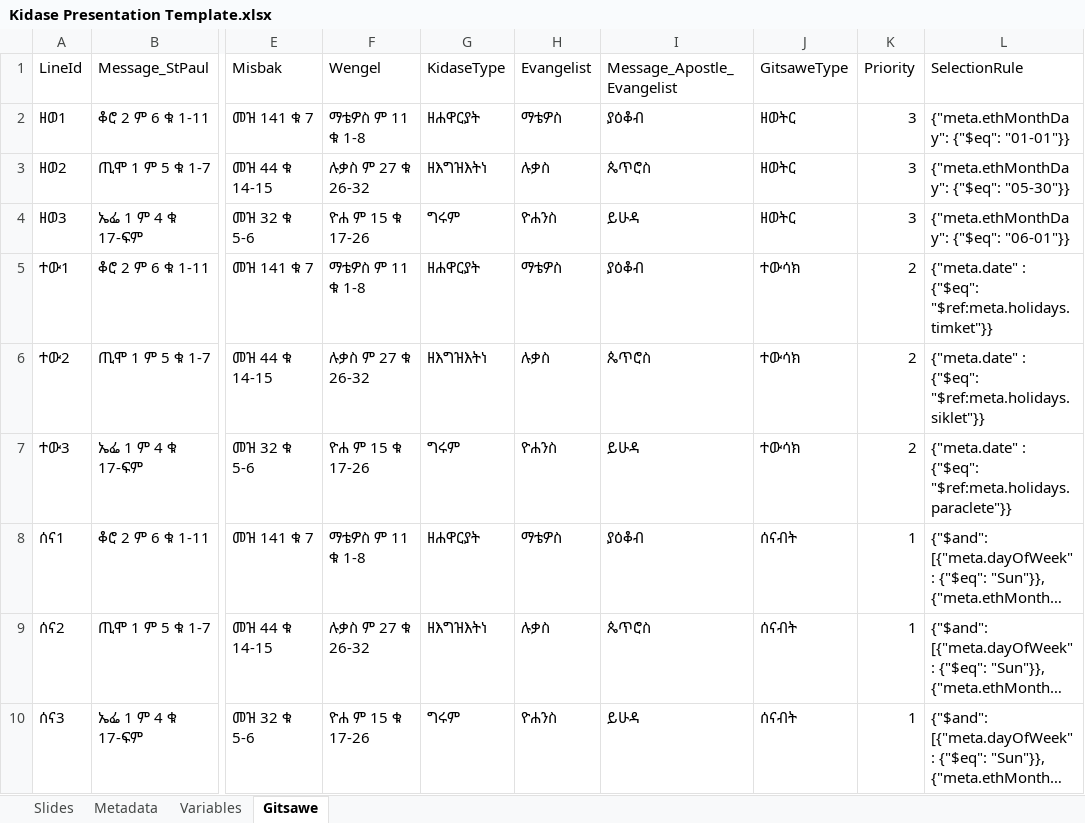
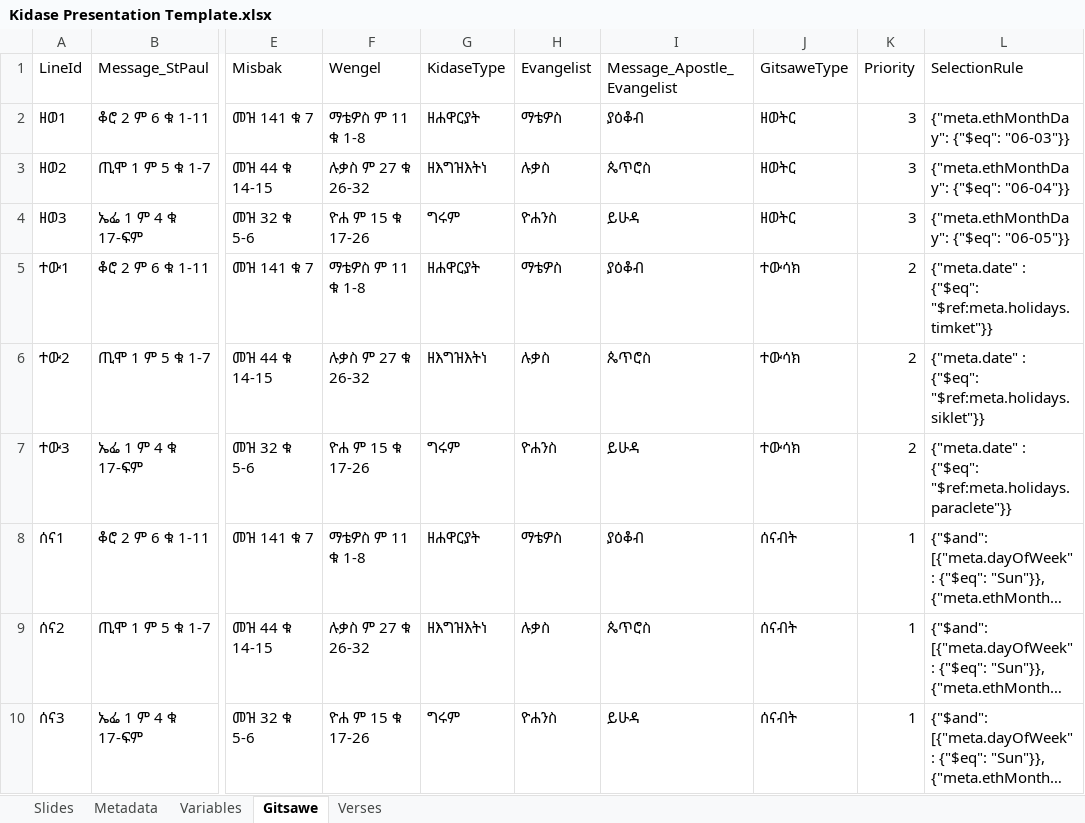
Before and after one commit to YaredDejene/kidase-presentation, an Excel workbook: kidase-presentation/samples/Kidase Presentation Template.xlsx, sheet Gitsawe, drawn as a sheet; only a part is shown, gaps mark what is left out; long unchanged cells end in …; values as stored, in another font and other column widths than the file's, no borders; charts and pictures not drawn; the diff names each change by its address in the sheet, - before the commit and + after, or states it on an @@ line.

Commit message:
Verses import, load meta as placeholder

```diff
--- a/kidase-presentation/samples/Kidase Presentation Template.xlsx (sheet Gitsawe)
+++ b/kidase-presentation/samples/Kidase Presentation Template.xlsx (sheet Gitsawe)
+sheet tab: Verses
-L2 (SelectionRule): {"meta.ethMonthDay": {"$eq": "01-01"}}
+L2 (SelectionRule): {"meta.ethMonthDay": {"$eq": "06-03"}}
-L3 (SelectionRule): {"meta.ethMonthDay": {"$eq": "05-30"}}
+L3 (SelectionRule): {"meta.ethMonthDay": {"$eq": "06-04"}}
-L4 (SelectionRule): {"meta.ethMonthDay": {"$eq": "06-01"}}
+L4 (SelectionRule): {"meta.ethMonthDay": {"$eq": "06-05"}}
```
Also changed, not shown: sheet Slides, charts or pictures, 19 other files.
